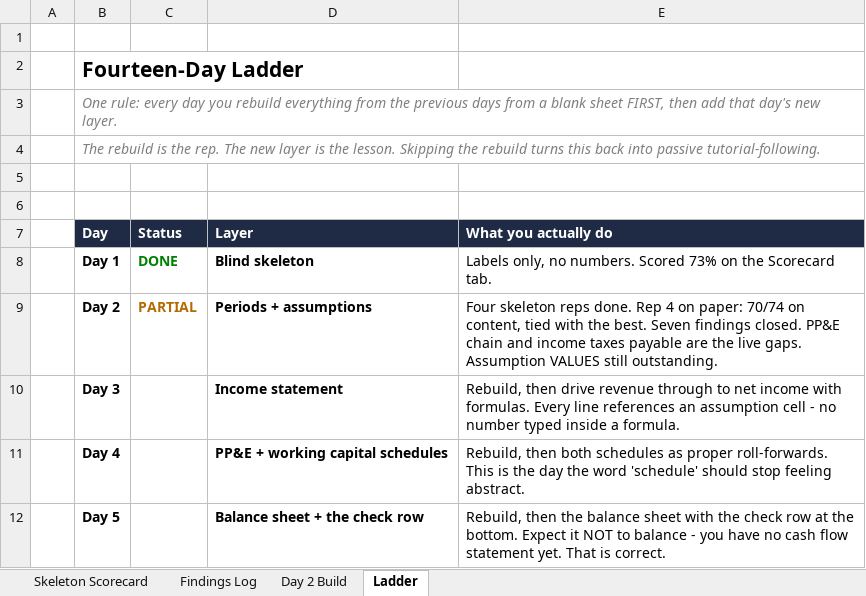
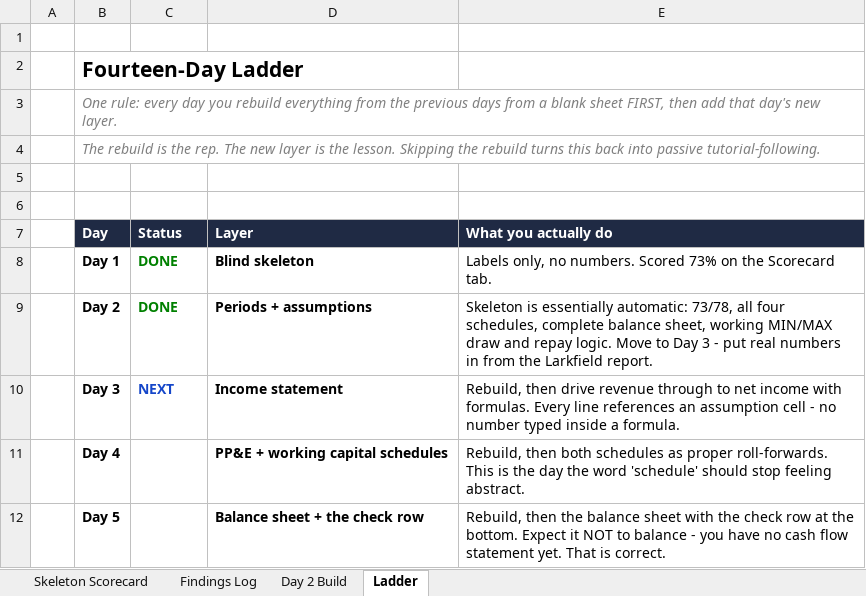
Before and after one commit to chowchow2918/launchpad, an Excel workbook: learning/model-practice/Day_2_scorecard_and_ladder.xlsx, sheet Ladder, drawn as a sheet; only a part is shown; values as stored, in another font and other column widths than the file's, no borders; the diff names each change by its address in the sheet, - before the commit and + after, or states it on an @@ line.

```diff
--- a/learning/model-practice/Day_2_scorecard_and_ladder.xlsx (sheet Ladder)
+++ b/learning/model-practice/Day_2_scorecard_and_ladder.xlsx (sheet Ladder)
-C9 (Status): PARTIAL
+C9 (Status): DONE
-C9 text colour: #B26B00
+C9 text colour: #008000
-E9 (What you actually do): Four skeleton reps done. Rep 4 on paper: 70/74 on content, tied with the best. Seven findings closed. PP&E chain and income taxes payable are the live gaps. Assumption VALUES still outstanding.
+E9 (What you actually do): Skeleton is essentially automatic: 73/78, all four schedules, complete balance sheet, working MIN/MAX draw and repay logic. Move to Day 3 - put real numbers in from the Larkfield report.
-C10 (Status): (empty)
+C10 (Status): NEXT
```
Also changed, not shown: sheet Skeleton Scorecard, sheet Findings Log, 3 other files.
